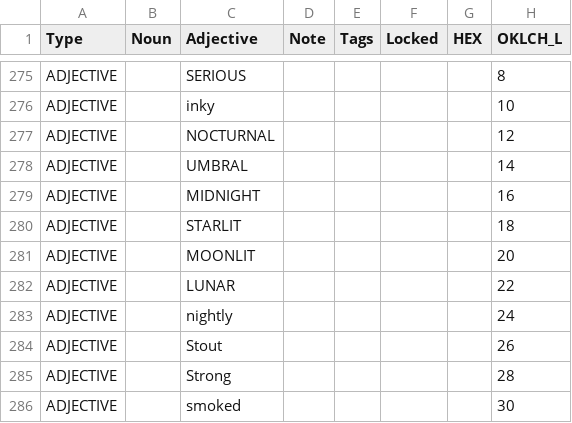
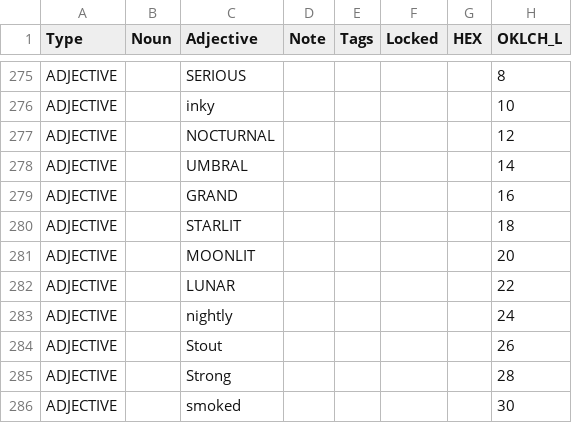
Before and after one commit to HC-SAMI/colorsamificator, a CSV file: data/anchors.csv, drawn as a sheet; only a part is shown, gaps mark what is left out; the diff covers the shown part only; the diff names each change by its address in the sheet, - before the commit and + after, or states it on an @@ line.

```diff
--- a/data/anchors.csv
+++ b/data/anchors.csv
-C279 (Adjective): MIDNIGHT
+C279 (Adjective): GRAND
```
Also changed, not shown: 5 added rows and 15 edited cells elsewhere in this file.
